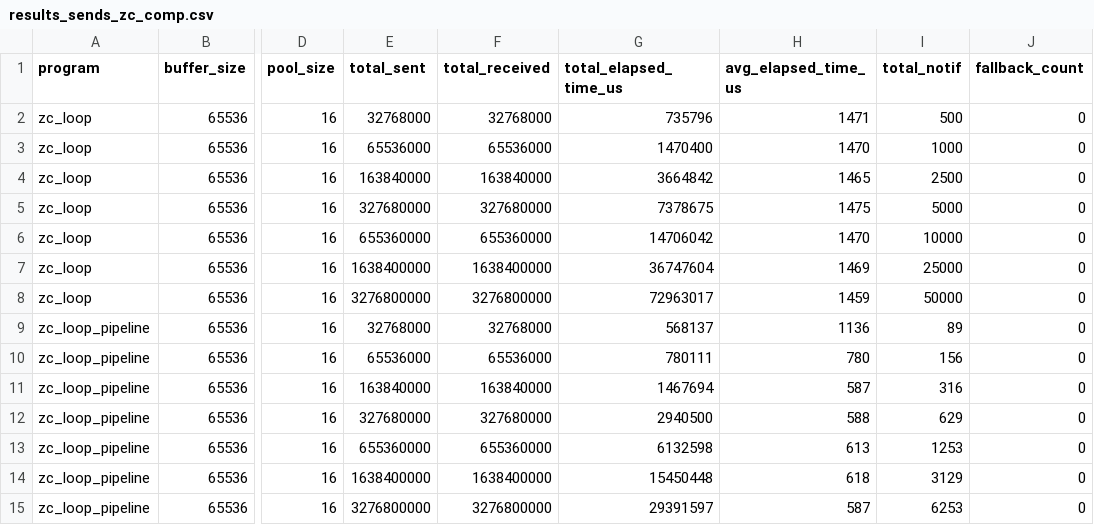
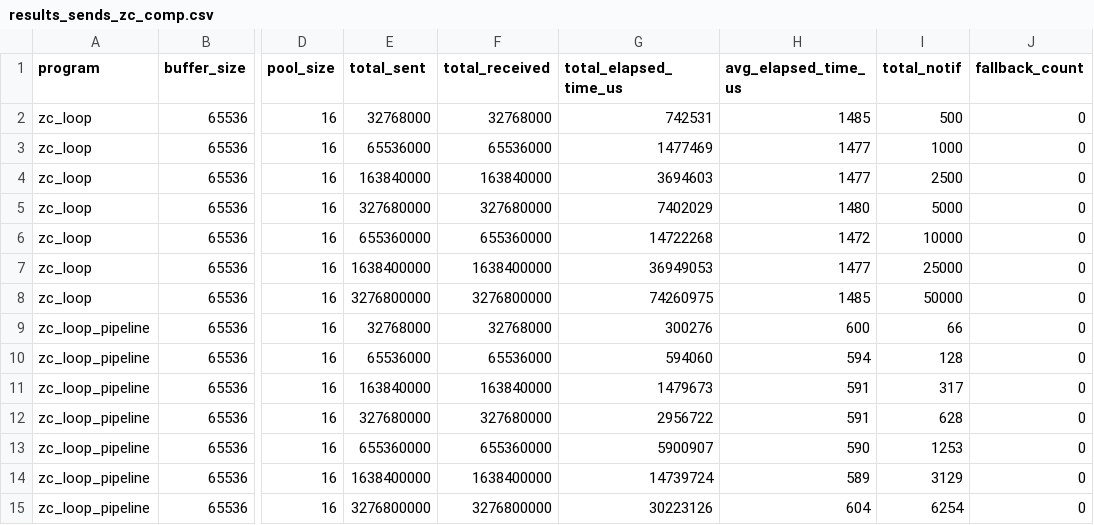
Before and after one commit to arianeri31/tcp_c, a CSV file: results_sends_zc_comp.csv, drawn as a sheet; only a part is shown, gaps mark what is left out; the diff names each change by its address in the sheet, - before the commit and + after, or states it on an @@ line.

```diff
--- a/results_sends_zc_comp.csv
+++ b/results_sends_zc_comp.csv
-G2 (total_elapsed_time_us): 735796
+G2 (total_elapsed_time_us): 742531
-H2 (avg_elapsed_time_us): 1471
+H2 (avg_elapsed_time_us): 1485
-G3 (total_elapsed_time_us): 1470400
+G3 (total_elapsed_time_us): 1477469
-H3 (avg_elapsed_time_us): 1470
+H3 (avg_elapsed_time_us): 1477
-G4 (total_elapsed_time_us): 3664842
+G4 (total_elapsed_time_us): 3694603
-H4 (avg_elapsed_time_us): 1465
+H4 (avg_elapsed_time_us): 1477
-G5 (total_elapsed_time_us): 7378675
+G5 (total_elapsed_time_us): 7402029
-H5 (avg_elapsed_time_us): 1475
+H5 (avg_elapsed_time_us): 1480
-G6 (total_elapsed_time_us): 14706042
+G6 (total_elapsed_time_us): 14722268
-H6 (avg_elapsed_time_us): 1470
+H6 (avg_elapsed_time_us): 1472
-G7 (total_elapsed_time_us): 36747604
+G7 (total_elapsed_time_us): 36949053
-H7 (avg_elapsed_time_us): 1469
+H7 (avg_elapsed_time_us): 1477
-G8 (total_elapsed_time_us): 72963017
+G8 (total_elapsed_time_us): 74260975
-H8 (avg_elapsed_time_us): 1459
+H8 (avg_elapsed_time_us): 1485
-G9 (total_elapsed_time_us): 568137
+G9 (total_elapsed_time_us): 300276
-H9 (avg_elapsed_time_us): 1136
+H9 (avg_elapsed_time_us): 600
-I9 (total_notif): 89
+I9 (total_notif): 66
-G10 (total_elapsed_time_us): 780111
+G10 (total_elapsed_time_us): 594060
-H10 (avg_elapsed_time_us): 780
+H10 (avg_elapsed_time_us): 594
-I10 (total_notif): 156
+I10 (total_notif): 128
-G11 (total_elapsed_time_us): 1467694
+G11 (total_elapsed_time_us): 1479673
-H11 (avg_elapsed_time_us): 587
+H11 (avg_elapsed_time_us): 591
-I11 (total_notif): 316
+I11 (total_notif): 317
-G12 (total_elapsed_time_us): 2940500
+G12 (total_elapsed_time_us): 2956722
-H12 (avg_elapsed_time_us): 588
+H12 (avg_elapsed_time_us): 591
-I12 (total_notif): 629
+I12 (total_notif): 628
-G13 (total_elapsed_time_us): 6132598
+G13 (total_elapsed_time_us): 5900907
-H13 (avg_elapsed_time_us): 613
+H13 (avg_elapsed_time_us): 590
-G14 (total_elapsed_time_us): 15450448
+G14 (total_elapsed_time_us): 14739724
-H14 (avg_elapsed_time_us): 618
+H14 (avg_elapsed_time_us): 589
-G15 (total_elapsed_time_us): 29391597
+G15 (total_elapsed_time_us): 30223126
-H15 (avg_elapsed_time_us): 587
+H15 (avg_elapsed_time_us): 604
-I15 (total_notif): 6253
+I15 (total_notif): 6254
```
Also changed, not shown: results_sizes_zc_comp.csv, 17 other files.
